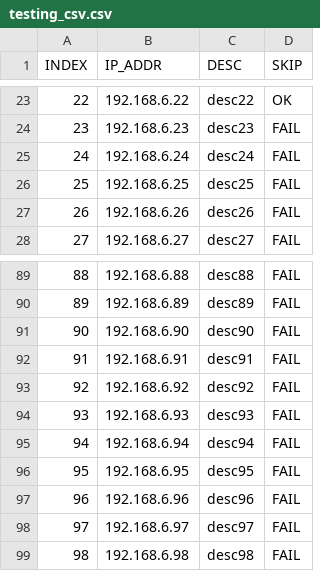
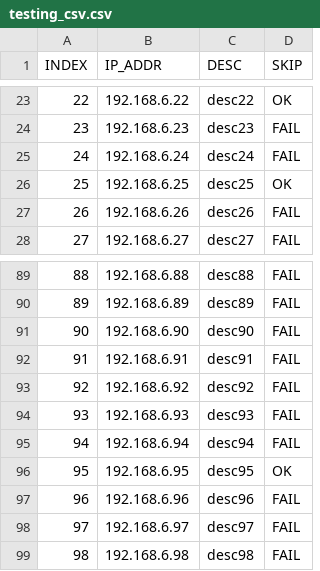
Before and after one commit to daengsik/ping_script, a CSV file: testing_csv.csv, drawn as a sheet; only a part is shown, gaps mark what is left out.

```diff
--- a/testing_csv.csv
+++ b/testing_csv.csv
@@ -25,3 +25,3 @@ INDEX,IP_ADDR,DESC,SKIP
 24,192.168.6.24,desc24,FAIL
-25,192.168.6.25,desc25,FAIL
+25,192.168.6.25,desc25,OK
 26,192.168.6.26,desc26,FAIL
@@ -95,3 +95,3 @@ INDEX,IP_ADDR,DESC,SKIP
 94,192.168.6.94,desc94,FAIL
-95,192.168.6.95,desc95,FAIL
+95,192.168.6.95,desc95,OK
 96,192.168.6.96,desc96,FAIL
```
Also changed, not shown: 1 other file.
